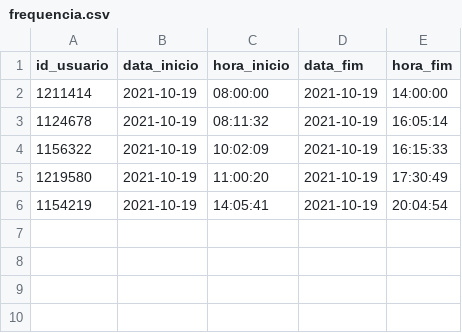
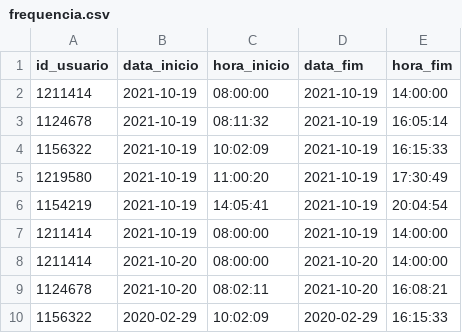
Before and after one commit to vinizera/leitor_csv, a CSV file: frequencia.csv, drawn as a sheet; the diff names each change by its address in the sheet, - before the commit and + after, or states it on an @@ line.

Commit message:
Acrescenta dados na frequêcia

```diff
--- a/frequencia.csv
+++ b/frequencia.csv
+row 7: 1211414 | 2021-10-19 | 08:00:00 | 2021-10-19 | 14:00:00
+row 8: 1211414 | 2021-10-20 | 08:00:00 | 2021-10-20 | 14:00:00
+row 9: 1124678 | 2021-10-20 | 08:02:11 | 2021-10-20 | 16:08:21
+row 10: 1156322 | 2020-02-29 | 10:02:09 | 2020-02-29 | 16:15:33
```
